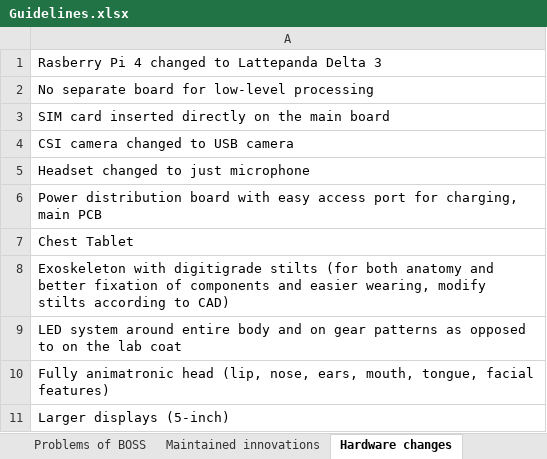
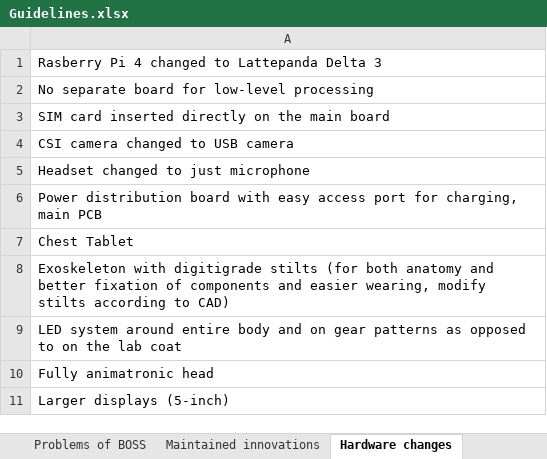
Before and after one commit to MekhyW/DYNAMO-Electronic_Fursuit-2.0, an Excel workbook: Guidelines.xlsx, sheet Hardware changes, drawn as a sheet; values as stored, in another font and other column widths than the file's, no borders; the diff names each change by its address in the sheet, - before the commit and + after, or states it on an @@ line.

```diff
--- a/Guidelines.xlsx (sheet Hardware changes)
+++ b/Guidelines.xlsx (sheet Hardware changes)
-A10: …animatronic head (lip, nose, ears, mouth, tongue, facial features)
+A10: …animatronic head
```
Also changed, not shown: sheet Software changes, sheet Problems of BOSS.
